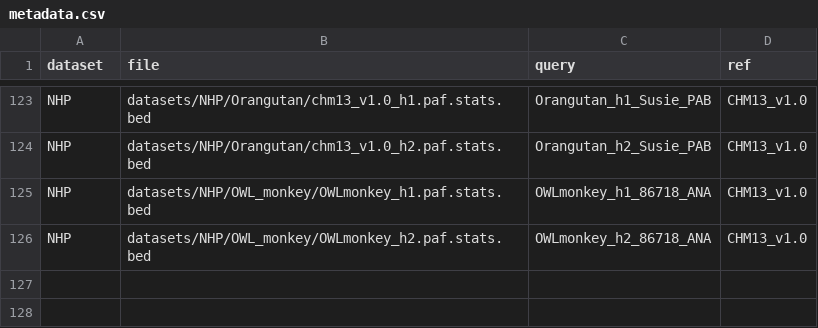
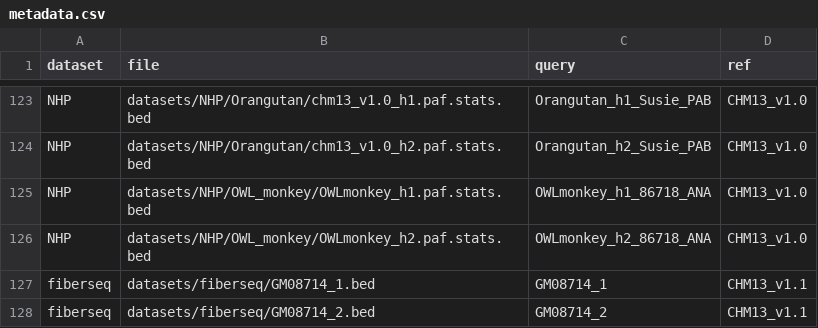
Before and after one commit to mrvollger/SafFire, a CSV file: datasets/metadata.csv, drawn as a sheet; only a part is shown, gaps mark what is left out; the diff names each change by its address in the sheet, - before the commit and + after, or states it on an @@ line.

```diff
--- a/datasets/metadata.csv
+++ b/datasets/metadata.csv
+row 127: fiberseq | datasets/fiberseq/GM08714_1.bed | GM08714_1 | CHM13_v1.1
+row 128: fiberseq | datasets/fiberseq/GM08714_2.bed | GM08714_2 | CHM13_v1.1
```
Also changed, not shown: 2 other files.
